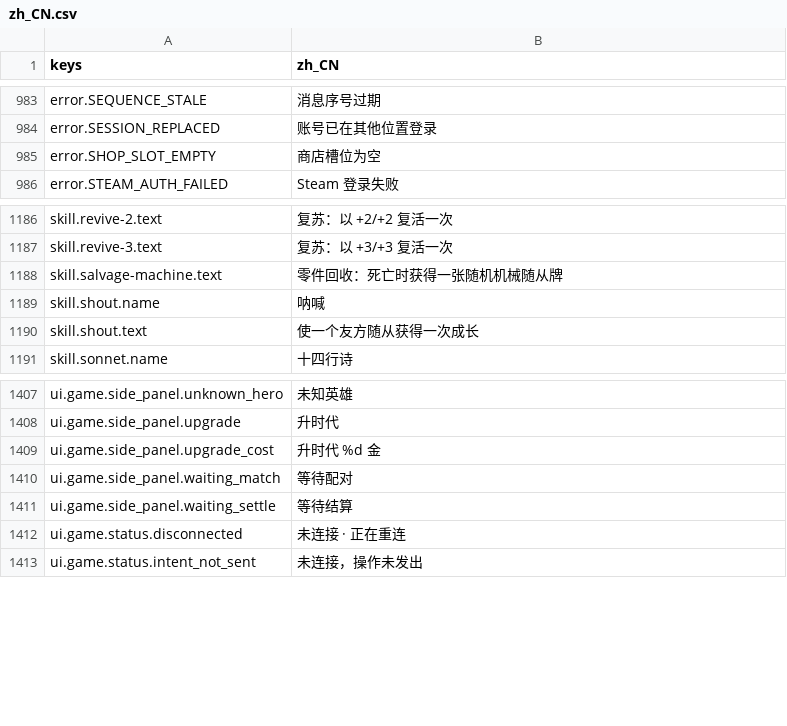
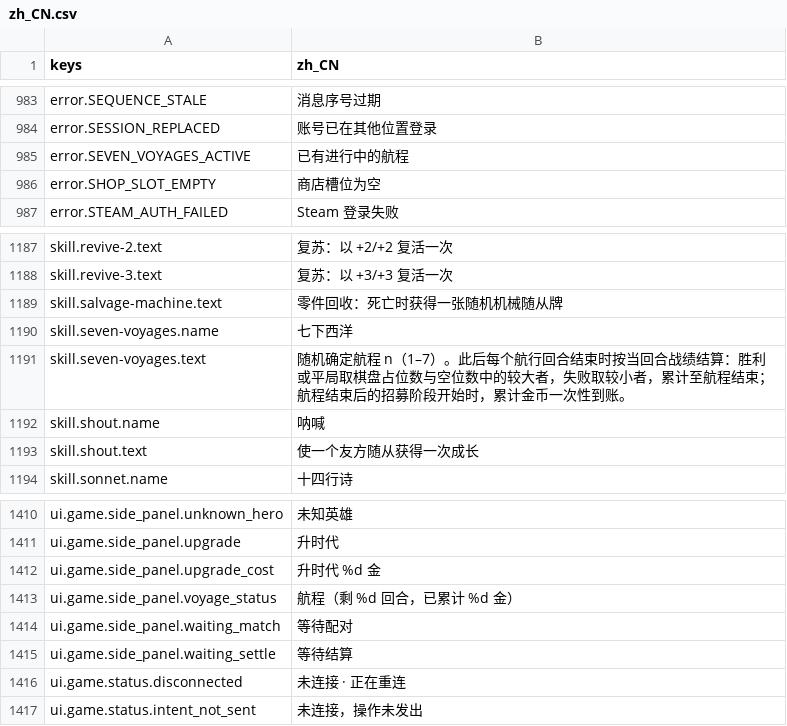
Before and after one commit to gaoddy/civilization, a CSV file: client/text/zh_CN.csv, drawn as a sheet; only a part is shown, gaps mark what is left out.

```diff
--- a/client/text/zh_CN.csv
+++ b/client/text/zh_CN.csv
@@ -984,2 +984,3 @@ error.SEQUENCE_STALE,消息序号过期
 error.SESSION_REPLACED,账号已在其他位置登录
+error.SEVEN_VOYAGES_ACTIVE,已有进行中的航程
 error.SHOP_SLOT_EMPTY,商店槽位为空
@@ -1188,2 +1189,4 @@ skill.revive-3.text,复苏：以 +3/+3 复活一次
 skill.salvage-machine.text,零件回收：死亡时获得一张随机机械随从牌
+skill.seven-voyages.name,七下西洋
+skill.seven-voyages.text,随机确定航程 n（1–7）。此后每个航行回合结束时按当回合战绩结算：胜利或平局取棋盘占位数与空位数中的较大者，失败取较小者，累计至航程结束；航程结束后的招募阶段开始时，累计金币一次性到账。
 skill.shout.name,呐喊
@@ -1409,2 +1412,3 @@ ui.game.side_panel.upgrade,升时代
 ui.game.side_panel.upgrade_cost,升时代 %d 金
+ui.game.side_panel.voyage_status,航程（剩 %d 回合，已累计 %d 金）
 ui.game.side_panel.waiting_match,等待配对
```
Also changed, not shown: 54 other files.
